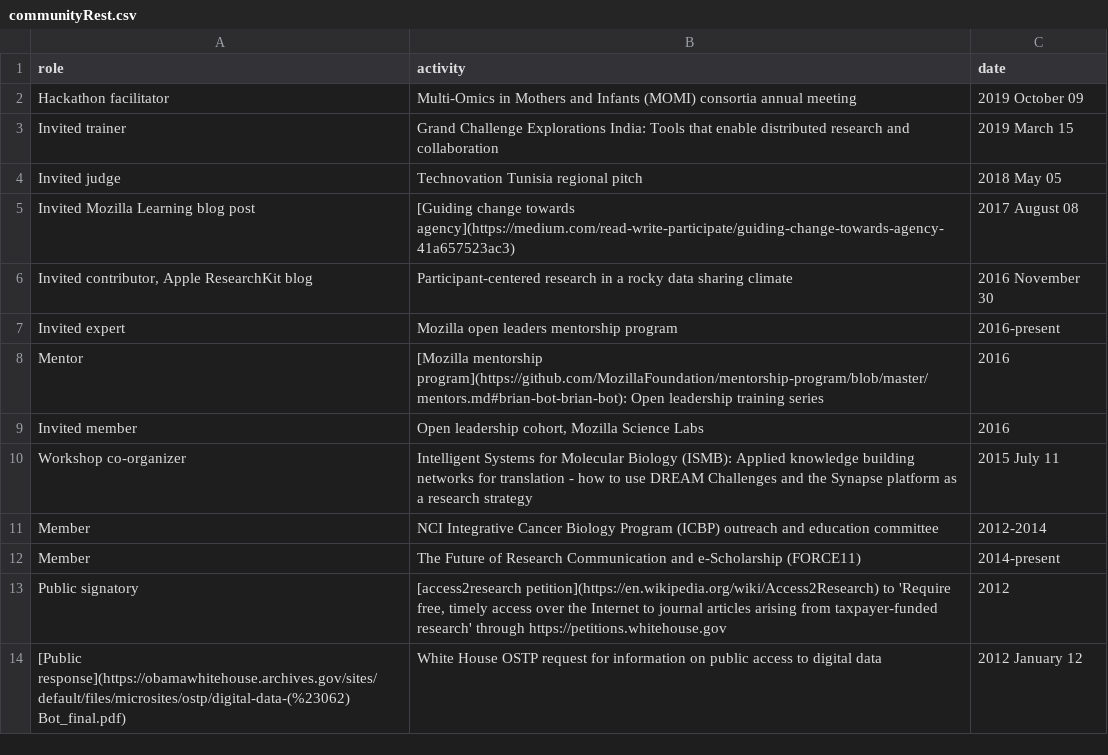
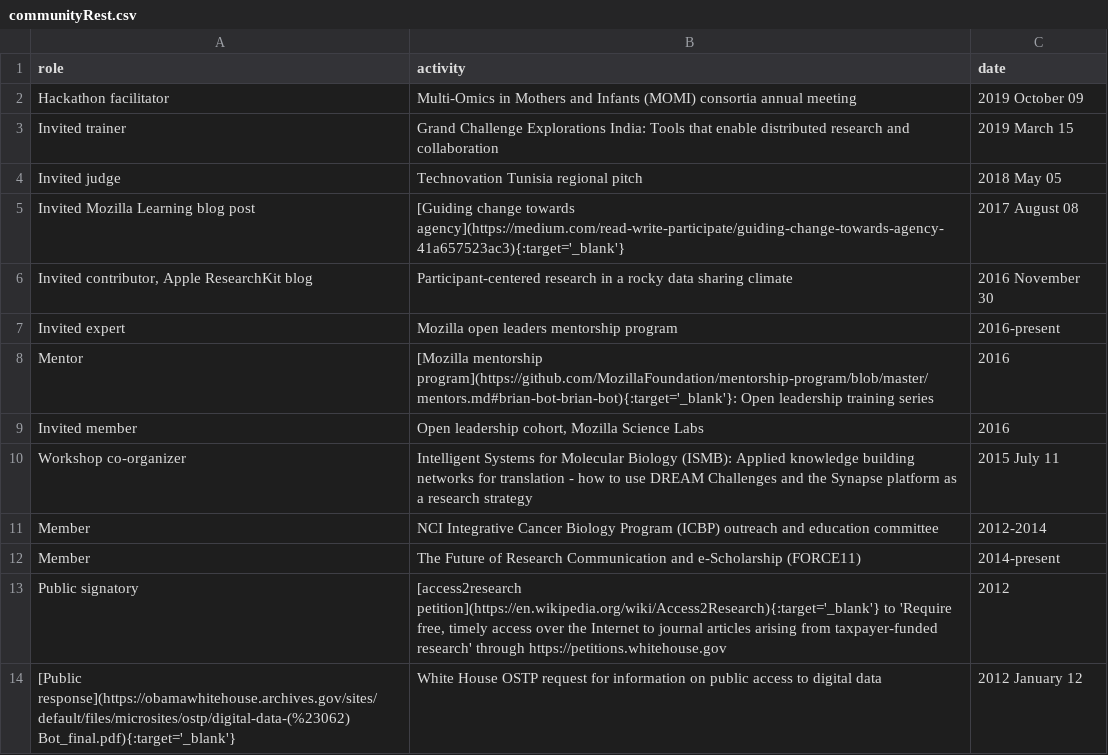
Before and after one commit to brian-bot/brian-bot.github.io, a CSV file: _data/communityRest.csv, drawn as a sheet.

```diff
--- a/_data/communityRest.csv
+++ b/_data/communityRest.csv
@@ -4,6 +4,6 @@ role,activity,date
 "Invited judge","Technovation Tunisia regional pitch","2018 May 05"
-"Invited Mozilla Learning blog post","[Guiding change towards agency](https://medium.com/read-write-participate/guiding-change-towards-agency-41a657523ac3)","2017 August 08"
+"Invited Mozilla Learning blog post","[Guiding change towards agency](https://medium.com/read-write-participate/guiding-change-towards-agency-41a657523ac3){:target='_blank'}","2017 August 08"
 "Invited contributor, Apple ResearchKit blog","Participant-centered research in a rocky data sharing climate","2016 November 30"
 "Invited expert","Mozilla open leaders mentorship program","2016-present"
-"Mentor","[Mozilla mentorship program](https://github.com/MozillaFoundation/mentorship-program/blob/master/mentors.md#brian-bot-brian-bot): Open leadership training series","2016"
+"Mentor","[Mozilla mentorship program](https://github.com/MozillaFoundation/mentorship-program/blob/master/mentors.md#brian-bot-brian-bot){:target='_blank'}: Open leadership training series","2016"
 "Invited member","Open leadership cohort, Mozilla Science Labs","2016"
@@ -12,3 +12,3 @@ role,activity,date
 "Member","The Future of Research Communication and e-Scholarship (FORCE11)","2014-present"
-"Public signatory","[access2research petition](https://en.wikipedia.org/wiki/Access2Research) to 'Require free, timely access over the Internet to journal articles arising from taxpayer-funded research' through https://petitions.whitehouse.gov","2012"
-"[Public response](https://obamawhitehouse.archives.gov/sites/default/files/microsites/ostp/digital-data-(%23062) Bot_final.pdf)","White House OSTP request for information on public access to digital data","2012 January 12"
+"Public signatory","[access2research petition](https://en.wikipedia.org/wiki/Access2Research){:target='_blank'} to 'Require free, timely access over the Internet to journal articles arising from taxpayer-funded research' through https://petitions.whitehouse.gov","2012"
+"[Public response](https://obamawhitehouse.archives.gov/sites/default/files/microsites/ostp/digital-data-(%23062) Bot_final.pdf){:target='_blank'}","White House OSTP request for information on public access to digital data","2012 January 12"
```
Also changed, not shown: _data/communityTop10.csv, _data/presRest.csv, 3 other files.
